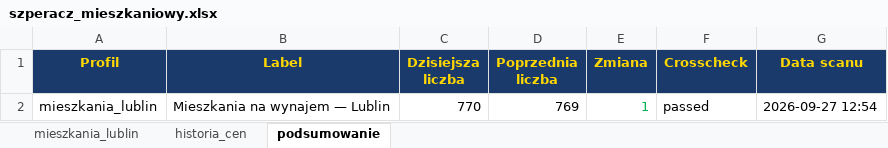
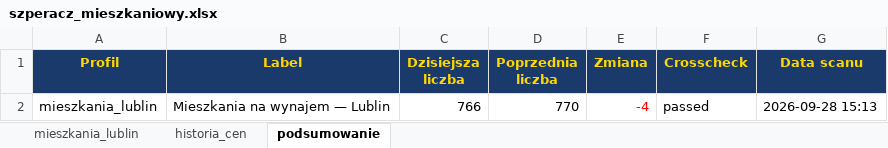
Before and after one commit to Bonaventura-EW/SZPERACZ-MIESZKANIOWY, an Excel workbook: data/szperacz_mieszkaniowy.xlsx, sheet podsumowanie, drawn as a sheet; values as stored, in another font and other column widths than the file's, no borders; the diff names each change by its address in the sheet, - before the commit and + after, or states it on an @@ line.

```diff
--- a/data/szperacz_mieszkaniowy.xlsx (sheet podsumowanie)
+++ b/data/szperacz_mieszkaniowy.xlsx (sheet podsumowanie)
-C2 (Dzisiejsza liczba): 770
+C2 (Dzisiejsza liczba): 766
-D2 (Poprzednia liczba): 769
+D2 (Poprzednia liczba): 770
-E2 (Zmiana): 1
+E2 (Zmiana): -4
-E2 text colour: #00B050
+E2 text colour: #FF0000
-G2 (Data scanu): 2026-09-27 12:54
+G2 (Data scanu): 2026-09-28 15:13
```
Also changed, not shown: sheet mieszkania_lublin, sheet historia_cen, 4 other files.
